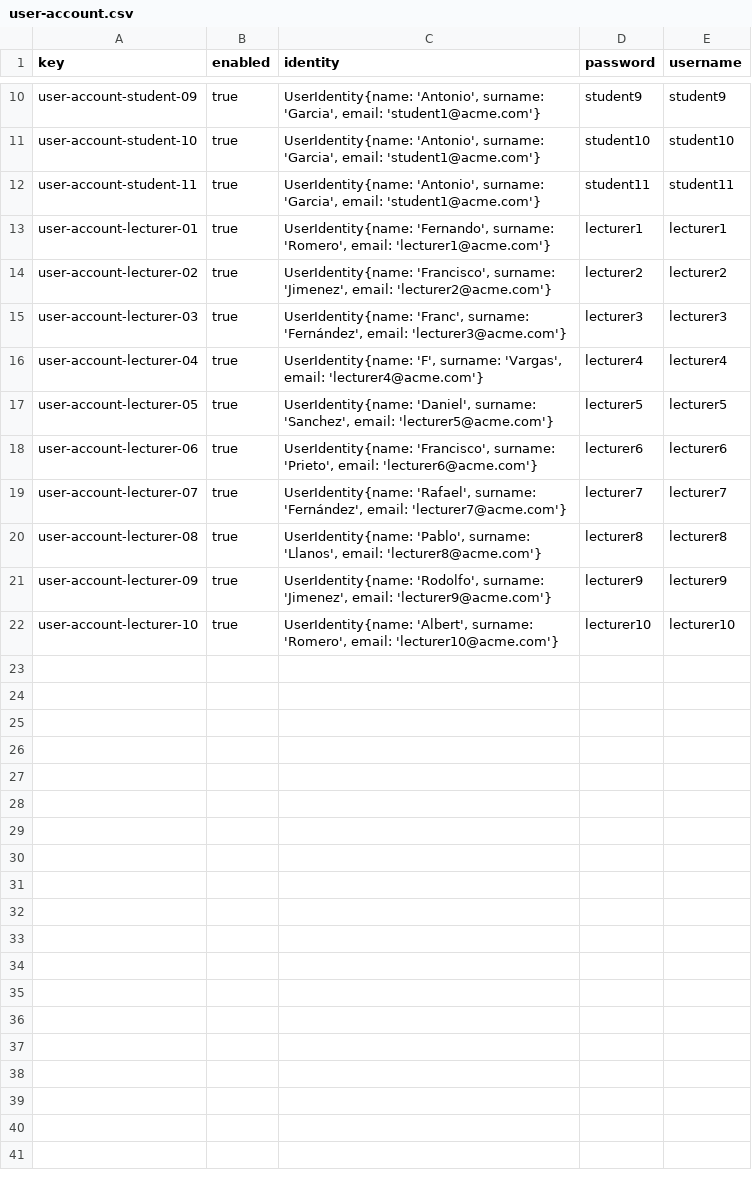
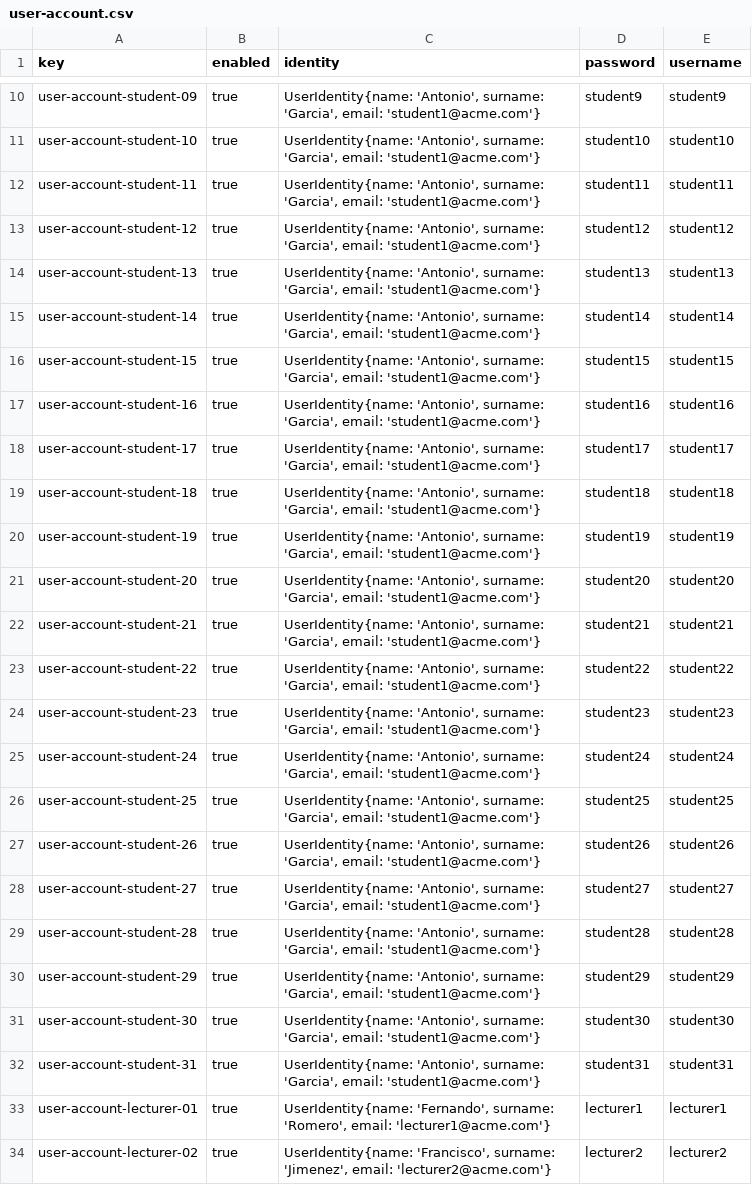
Before and after one commit to alejandromd/Acme-L3-D02, a CSV file: src/main/webapp/WEB-INF/resources/sample-data/user-account.csv, drawn as a sheet; only a part is shown, gaps mark what is left out; the shorter side is filled out with more unchanged rows; the diff names each change by its address in the sheet, - before the commit and + after, or states it on an @@ line.

```diff
--- a/src/main/webapp/WEB-INF/resources/sample-data/user-account.csv
+++ b/src/main/webapp/WEB-INF/resources/sample-data/user-account.csv
+row 13: user-account-student-12 | true | UserIdentity{name: 'Antonio', surname: 'Garcia', email: 'student1@acme.com'} | student12 | student12
+row 14: user-account-student-13 | true | UserIdentity{name: 'Antonio', surname: 'Garcia', email: 'student1@acme.com'} | student13 | student13
+row 15: user-account-student-14 | true | UserIdentity{name: 'Antonio', surname: 'Garcia', email: 'student1@acme.com'} | student14 | student14
+row 16: user-account-student-15 | true | UserIdentity{name: 'Antonio', surname: 'Garcia', email: 'student1@acme.com'} | student15 | student15
+row 17: user-account-student-16 | true | UserIdentity{name: 'Antonio', surname: 'Garcia', email: 'student1@acme.com'} | student16 | student16
+row 18: user-account-student-17 | true | UserIdentity{name: 'Antonio', surname: 'Garcia', email: 'student1@acme.com'} | student17 | student17
+row 19: user-account-student-18 | true | UserIdentity{name: 'Antonio', surname: 'Garcia', email: 'student1@acme.com'} | student18 | student18
+row 20: user-account-student-19 | true | UserIdentity{name: 'Antonio', surname: 'Garcia', email: 'student1@acme.com'} | student19 | student19
+row 21: user-account-student-20 | true | UserIdentity{name: 'Antonio', surname: 'Garcia', email: 'student1@acme.com'} | student20 | student20
+row 22: user-account-student-21 | true | UserIdentity{name: 'Antonio', surname: 'Garcia', email: 'student1@acme.com'} | student21 | student21
+row 23: user-account-student-22 | true | UserIdentity{name: 'Antonio', surname: 'Garcia', email: 'student1@acme.com'} | student22 | student22
+row 24: user-account-student-23 | true | UserIdentity{name: 'Antonio', surname: 'Garcia', email: 'student1@acme.com'} | student23 | student23
+row 25: user-account-student-24 | true | UserIdentity{name: 'Antonio', surname: 'Garcia', email: 'student1@acme.com'} | student24 | student24
+row 26: user-account-student-25 | true | UserIdentity{name: 'Antonio', surname: 'Garcia', email: 'student1@acme.com'} | student25 | student25
+row 27: user-account-student-26 | true | UserIdentity{name: 'Antonio', surname: 'Garcia', email: 'student1@acme.com'} | student26 | student26
+row 28: user-account-student-27 | true | UserIdentity{name: 'Antonio', surname: 'Garcia', email: 'student1@acme.com'} | student27 | student27
+row 29: user-account-student-28 | true | UserIdentity{name: 'Antonio', surname: 'Garcia', email: 'student1@acme.com'} | student28 | student28
+row 30: user-account-student-29 | true | UserIdentity{name: 'Antonio', surname: 'Garcia', email: 'student1@acme.com'} | student29 | student29
+row 31: user-account-student-30 | true | UserIdentity{name: 'Antonio', surname: 'Garcia', email: 'student1@acme.com'} | student30 | student30
+row 32: user-account-student-31 | true | UserIdentity{name: 'Antonio', surname: 'Garcia', email: 'student1@acme.com'} | student31 | student31
```
Also changed, not shown: src/main/webapp/WEB-INF/resources/sample-data/activity.csv, src/main/webapp/WEB-INF/resources/sample-data/enrolment.csv, 1 other file.
